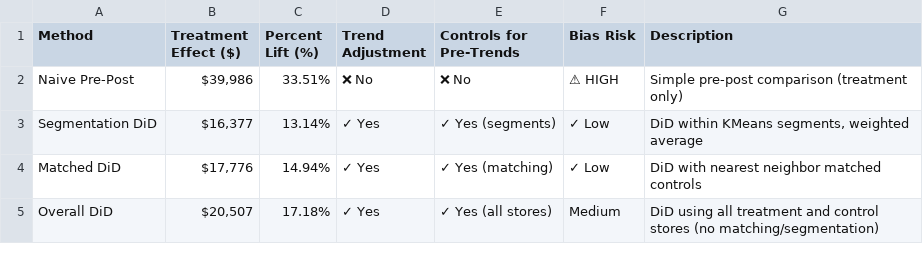
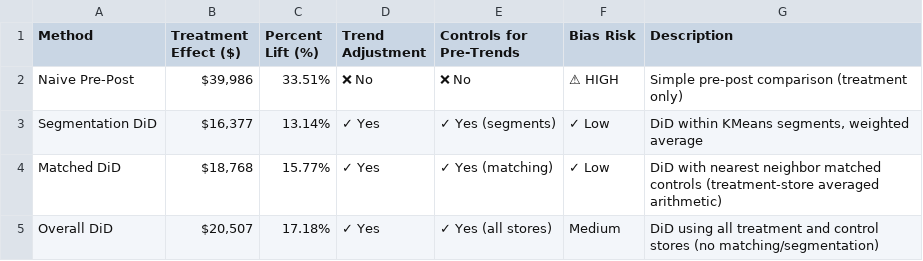
Before and after one commit to ddronamraju/store-ab-testing-trend-adjusted, a CSV file: data/method_comparison.csv, drawn as a sheet; the diff names each change by its address in the sheet, - before the commit and + after, or states it on an @@ line.

Commit message:
updated matched did to use averages

```diff
--- a/data/method_comparison.csv
+++ b/data/method_comparison.csv
-B4 (Treatment Effect ($)): $17,776
+B4 (Treatment Effect ($)): $18,768
-C4 (Percent Lift (%)): 14.94%
+C4 (Percent Lift (%)): 15.77%
-G4 (Description): …matched controls
+G4 (Description): …matched controls (treatment-store averaged arithmetic)
```
Also changed, not shown: 2 other files.
